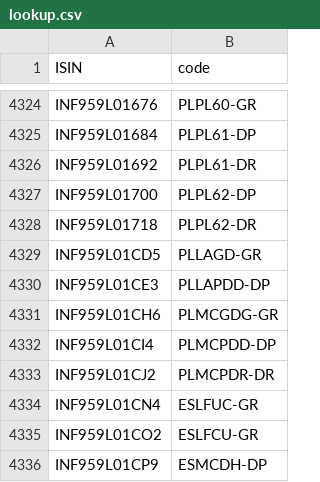
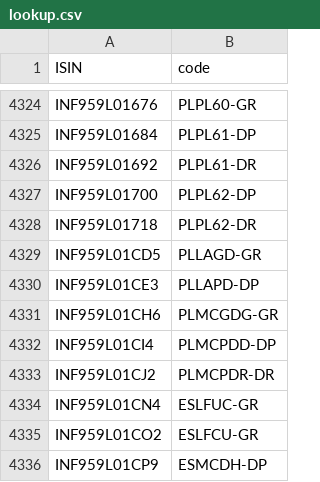
Before and after one commit to captn3m0/mf.captnemo.in, a CSV file: _data/lookup.csv, drawn as a sheet; only a part is shown, gaps mark what is left out.

```diff
--- a/_data/lookup.csv
+++ b/_data/lookup.csv
@@ -4329,3 +4329,3 @@ ISIN,code
 "INF959L01CD5","PLLAGD-GR"
-"INF959L01CE3","PLLAPDD-DP"
+"INF959L01CE3","PLLAPD-DP"
 "INF959L01CH6","PLMCGDG-GR"
```
Also changed, not shown: 1 other file.
